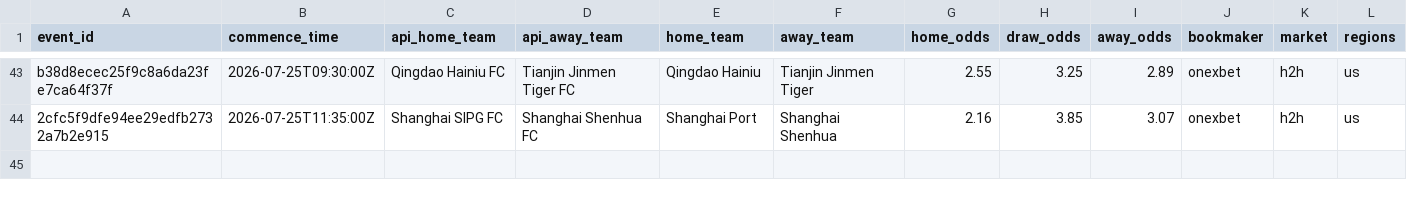
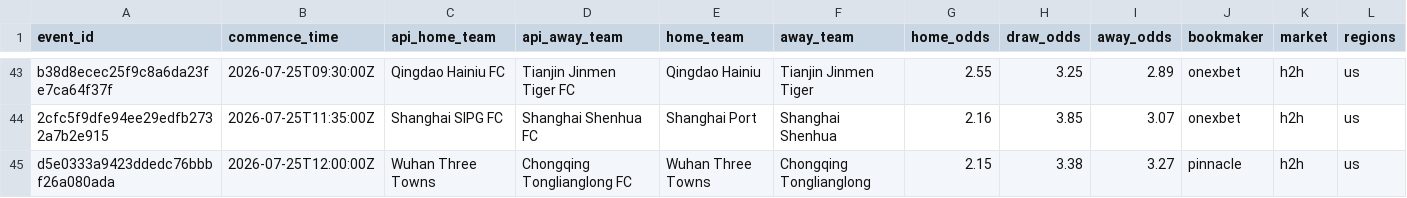
Before and after one commit to jiajun-builds/cslmonitor, a CSV file: data/raw_data/CHN_pinnacle_spreads_history.csv, drawn as a sheet; only a part is shown, gaps mark what is left out; rows hold the shown columns only; the diff names each change by its address in the sheet, - before the commit and + after, or states it on an @@ line.

```diff
--- a/data/raw_data/CHN_pinnacle_spreads_history.csv
+++ b/data/raw_data/CHN_pinnacle_spreads_history.csv
+row 45: d5e0333a9423ddedc76bbbf26a080ada | 2026-07-25T12:00:00Z | Wuhan Three Towns | Chongqing Tonglianglong FC | Wuhan Three Towns | Chongqing Tonglianglong | 2.15 | 3.38 | 3.27 | pinnacle | h2h | us
```
